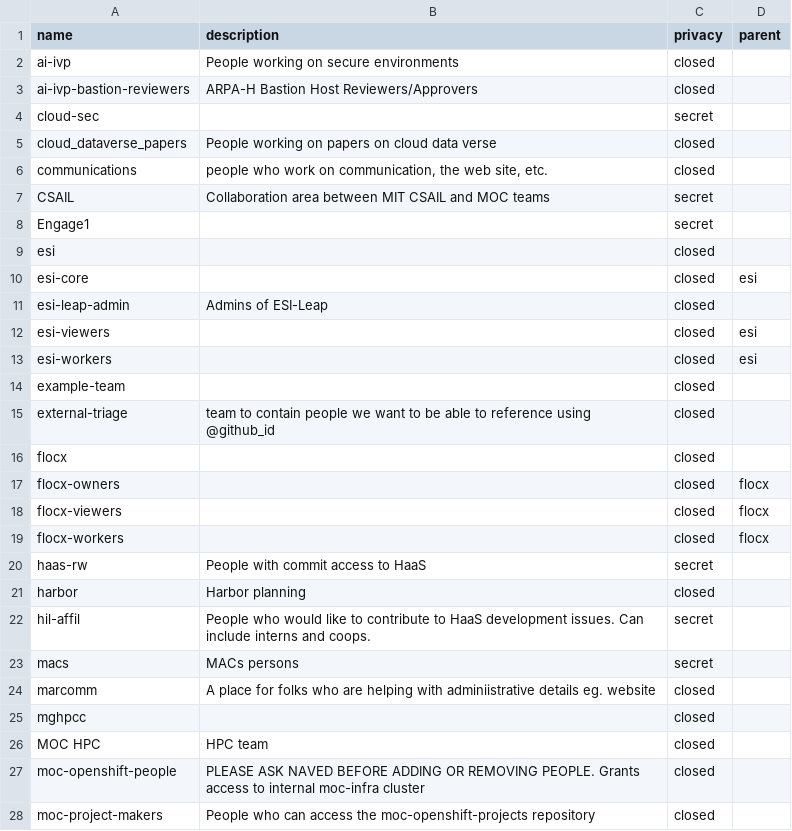
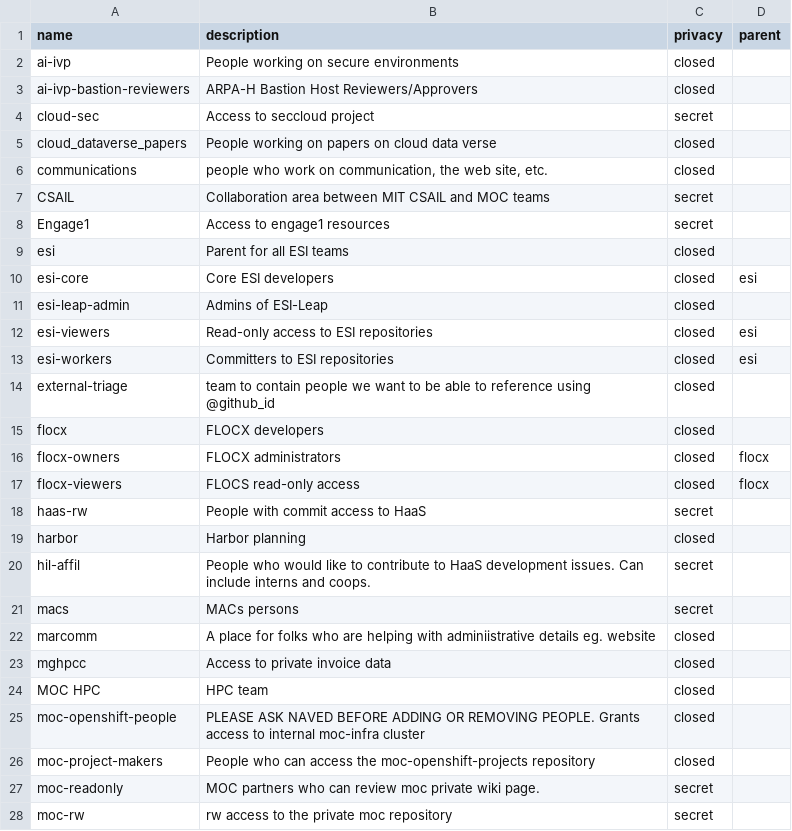
Before and after one commit to larsks/moc-github, a CSV file: teams.csv, drawn as a sheet; only a part is shown; the shorter side is filled out with more unchanged rows; the diff covers the shown part only.

Commit message:
Add descriptions for all teams
Also remove unused example-team and flocx-workers.

```diff
--- a/teams.csv
+++ b/teams.csv
@@ -3,3 +3,3 @@ ai-ivp,People working on secure environments,closed,
 ai-ivp-bastion-reviewers,ARPA-H Bastion Host Reviewers/Approvers,closed,
-cloud-sec,,secret,
+cloud-sec,Access to seccloud project,secret,
 cloud_dataverse_papers,People working on papers on cloud data verse,closed,
@@ -7,14 +7,12 @@ communications,"people who work on communication, the web site, etc.",closed,
 CSAIL,Collaboration area between MIT CSAIL and MOC teams,secret,
-Engage1,,secret,
-esi,,closed,
-esi-core,,closed,esi
+Engage1,Access to engage1 resources,secret,
+esi,Parent for all ESI teams,closed,
+esi-core,Core ESI developers,closed,esi
 esi-leap-admin,Admins of ESI-Leap,closed,
-esi-viewers,,closed,esi
-esi-workers,,closed,esi
-example-team,,closed,
+esi-viewers,Read-only access to ESI repositories,closed,esi
+esi-workers,Committers to ESI repositories,closed,esi
 external-triage,team to contain people we want to be able to reference using @github_id,closed,
-flocx,,closed,
-flocx-owners,,closed,flocx
-flocx-viewers,,closed,flocx
-flocx-workers,,closed,flocx
+flocx,FLOCX developers,closed,
+flocx-owners,FLOCX administrators,closed,flocx
+flocx-viewers,FLOCS read-only access,closed,flocx
 haas-rw,People with commit access to HaaS,secret,
@@ -24,3 +22,3 @@ macs,MACs persons,secret,
 marcomm,A place for folks who are helping with adminiistrative details eg. website,closed,
-mghpcc,,closed,
+mghpcc,Access to private invoice data,closed,
 MOC HPC,HPC team,closed,
```
Also changed, not shown: 14 edited cells elsewhere in this file, 3 other files.
